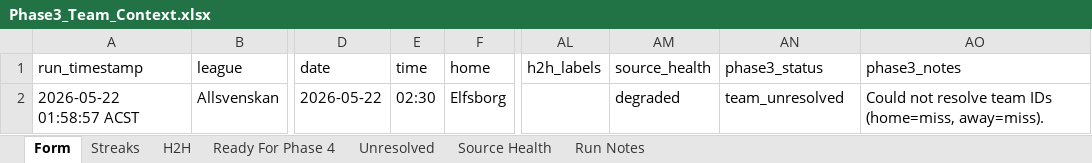
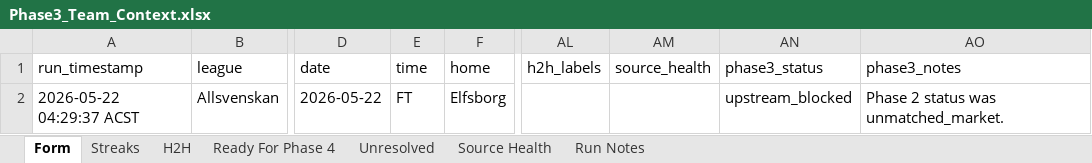
Before and after one commit to Looneyz25/SoccerStats, an Excel workbook: docs/agent-system/outputs/Phase3_Team_Context.xlsx, sheet Form, drawn as a sheet; only a part is shown, gaps mark what is left out; values as stored, in another font and other column widths than the file's, no borders; the diff names each change by its address in the sheet, - before the commit and + after, or states it on an @@ line.

Commit message:
Add market voting and persist owner groups

```diff
--- a/docs/agent-system/outputs/Phase3_Team_Context.xlsx (sheet Form)
+++ b/docs/agent-system/outputs/Phase3_Team_Context.xlsx (sheet Form)
-A2: 2026-05-22 01:58:57 ACST
+A2: 2026-05-22 04:29:37 ACST
-E2: 02:30
+E2: FT
-AM2: degraded
+AM2: (empty)
-AN2: team_unresolved
+AN2: upstream_blocked
-AO2: Could not resolve team IDs (home=miss, away=miss).
+AO2: Phase 2 status was unmatched_market.
```
Also changed, not shown: sheet Unresolved, sheet Source Health, sheet Run Notes, sheet Streaks, docs/agent-system/outputs/Phase1_Fixture_Slate.xlsx, docs/agent-system/outputs/Phase2_Odds_Slate.xlsx, 36 other files.
